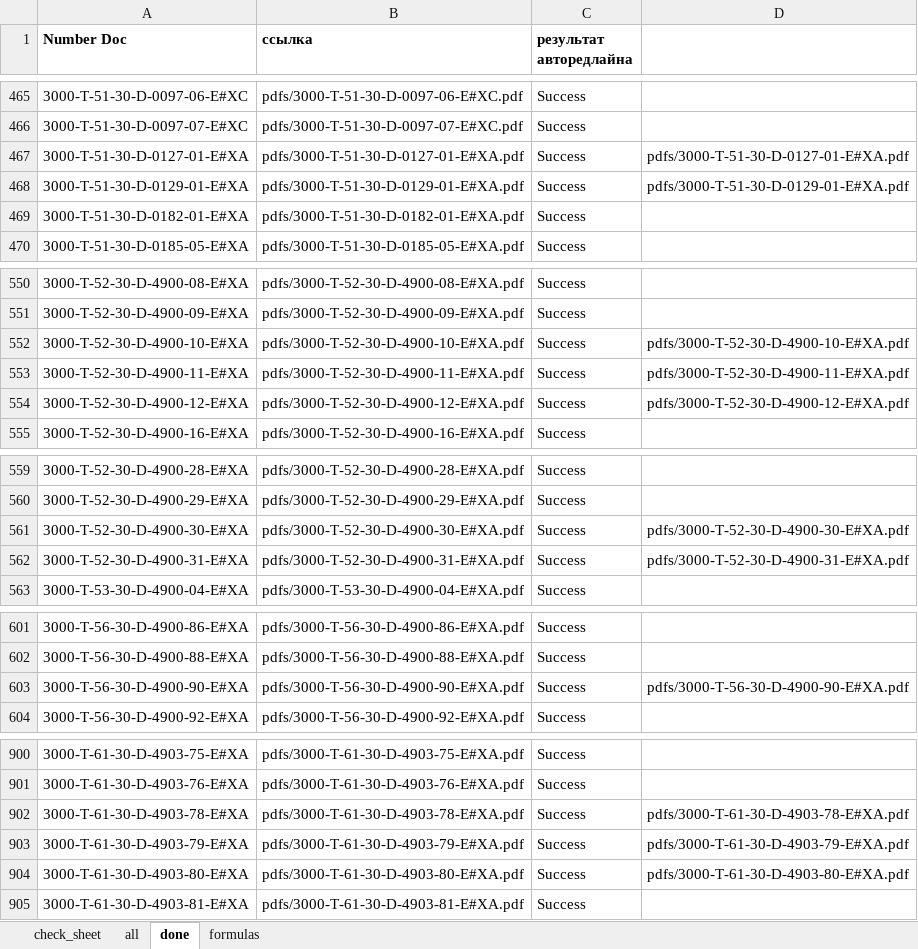
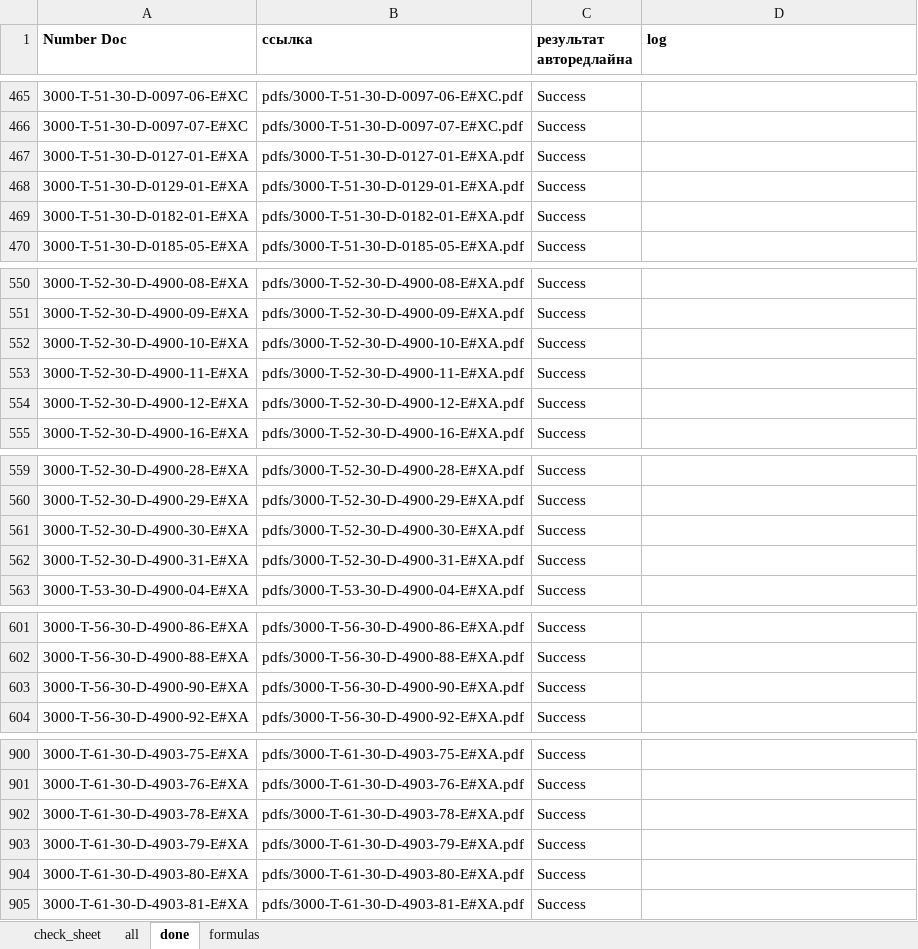
Before and after one commit to said46/autoRLMU, an Excel workbook: loop_diagrams.xlsx, sheet done, drawn as a sheet; only a part is shown, gaps mark what is left out; values as stored, in another font and other column widths than the file's, no borders; the diff names each change by its address in the sheet, - before the commit and + after, or states it on an @@ line.

```diff
--- a/loop_diagrams.xlsx (sheet done)
+++ b/loop_diagrams.xlsx (sheet done)
-D1: (empty)
+D1: log
-D467 (log): pdfs/3000-T-51-30-D-0127-01-E#XA.pdf
+D467 (log): (empty)
-D468 (log): pdfs/3000-T-51-30-D-0129-01-E#XA.pdf
+D468 (log): (empty)
-D552 (log): pdfs/3000-T-52-30-D-4900-10-E#XA.pdf
+D552 (log): (empty)
-D553 (log): pdfs/3000-T-52-30-D-4900-11-E#XA.pdf
+D553 (log): (empty)
-D554 (log): pdfs/3000-T-52-30-D-4900-12-E#XA.pdf
+D554 (log): (empty)
-D561 (log): pdfs/3000-T-52-30-D-4900-30-E#XA.pdf
+D561 (log): (empty)
-D562 (log): pdfs/3000-T-52-30-D-4900-31-E#XA.pdf
+D562 (log): (empty)
-D603 (log): pdfs/3000-T-56-30-D-4900-90-E#XA.pdf
+D603 (log): (empty)
-D902 (log): pdfs/3000-T-61-30-D-4903-78-E#XA.pdf
+D902 (log): (empty)
-D903 (log): pdfs/3000-T-61-30-D-4903-79-E#XA.pdf
+D903 (log): (empty)
-D904 (log): pdfs/3000-T-61-30-D-4903-80-E#XA.pdf
+D904 (log): (empty)
```
Also changed, not shown: sheet check_sheet, 3 other files.
